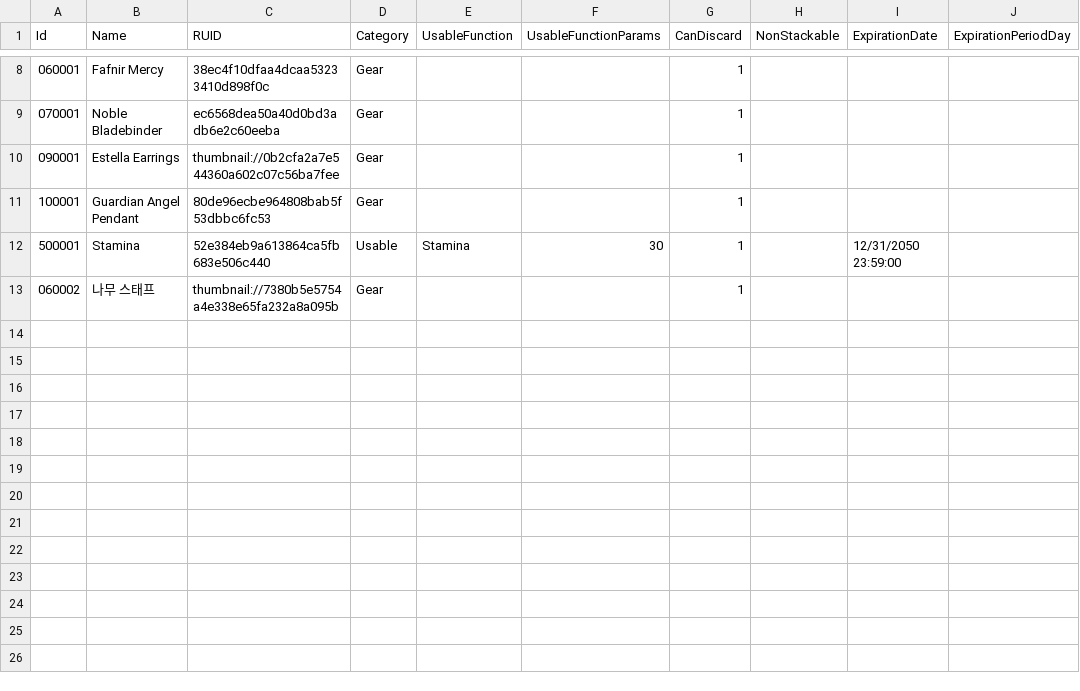
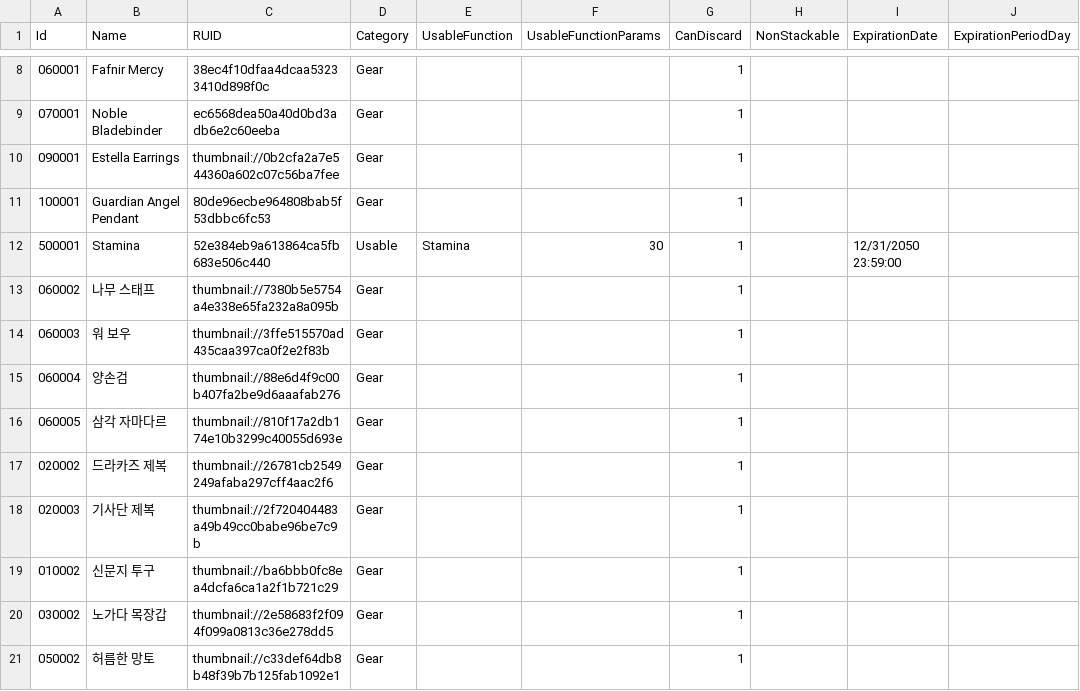
Before and after one commit to kiiiiimhj/Maple_deck, a CSV file: Maple_Story_Deck/RootDesk/MyDesk/Inventory/DataSet/ItemDataTable.csv, drawn as a sheet; only a part is shown, gaps mark what is left out; the diff names each change by its address in the sheet, - before the commit and + after, or states it on an @@ line.

```diff
--- a/Maple_Story_Deck/RootDesk/MyDesk/Inventory/DataSet/ItemDataTable.csv
+++ b/Maple_Story_Deck/RootDesk/MyDesk/Inventory/DataSet/ItemDataTable.csv
+row 14: 060003 | 워 보우 | thumbnail://3ffe515570ad435caa397ca0f2e2f83b | Gear |  |  | 1
+row 15: 060004 | 양손검 | thumbnail://88e6d4f9c00b407fa2be9d6aaafab276 | Gear |  |  | 1
+row 16: 060005 | 삼각 자마다르 | thumbnail://810f17a2db174e10b3299c40055d693e | Gear |  |  | 1
+row 17: 020002 | 드라카즈 제복 | thumbnail://26781cb2549249afaba297cff4aac2f6 | Gear |  |  | 1
+row 18: 020003 | 기사단 제복 | thumbnail://2f720404483a49b49cc0babe96be7c9b | Gear |  |  | 1
+row 19: 010002 | 신문지 투구 | thumbnail://ba6bbb0fc8ea4dcfa6ca1a2f1b721c29 | Gear |  |  | 1
+row 20: 030002 | 노가다 목장갑 | thumbnail://2e58683f2f094f099a0813c36e278dd5 | Gear |  |  | 1
+row 21: 050002 | 허름한 망토 | thumbnail://c33def64db8b48f39b7b125fab1092e1 | Gear |  |  | 1
```
Also changed, not shown: Maple_Story_Deck/RootDesk/MyDesk/Inventory/DataSet/ItemGearDataSet.csv, 26 other files.
